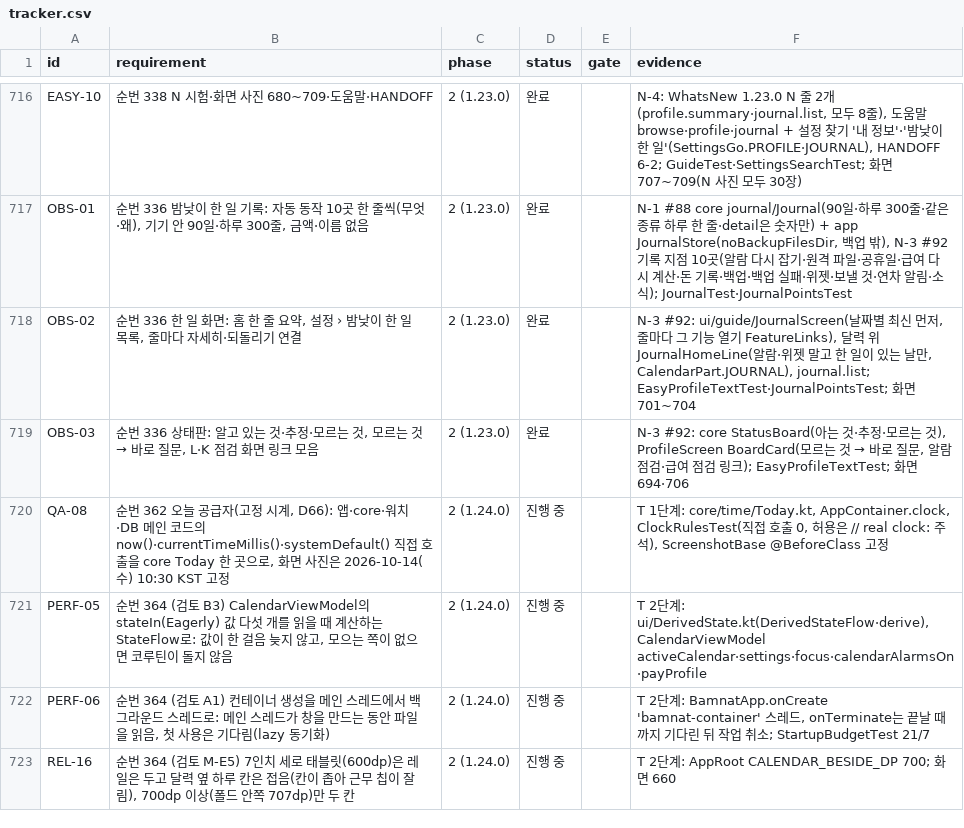
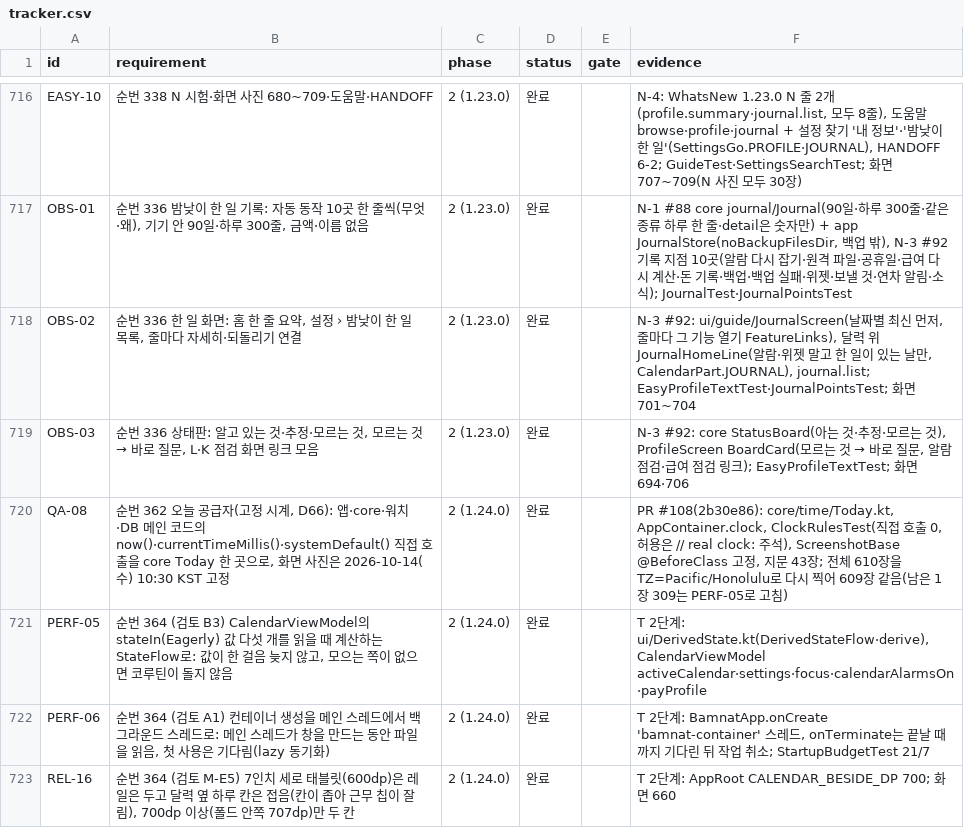
Before and after one commit to YWJMoney/-, a CSV file: shift-calendar-app/docs/tracker.csv, drawn as a sheet; only a part is shown, gaps mark what is left out.

```diff
--- a/shift-calendar-app/docs/tracker.csv
+++ b/shift-calendar-app/docs/tracker.csv
@@ -719,5 +719,5 @@ OBS-02,"순번 336 한 일 화면: 홈 한 줄 요약, 설정 › 밤낮이 한
 OBS-03,"순번 336 상태판: 알고 있는 것·추정·모르는 것, 모르는 것 → 바로 질문, L·K 점검 화면 링크 모음",2 (1.23.0),완료,,"N-3 #92: core StatusBoard(아는 것·추정·모르는 것), ProfileScreen BoardCard(모르는 것 → 바로 질문, 알람 점검·급여 점검 링크); EasyProfileTextTest; 화면 694·706"
-QA-08,"순번 362 오늘 공급자(고정 시계, D66): 앱·core·워치·DB 메인 코드의 now()·currentTimeMillis()·systemDefault() 직접 호출을 core Today 한 곳으로, 화면 사진은 2026-10-14(수) 10:30 KST 고정",2 (1.24.0),진행 중,,"T 1단계: core/time/Today.kt, AppContainer.clock, ClockRulesTest(직접 호출 0, 허용은 // real clock: 주석), ScreenshotBase @BeforeClass 고정"
-PERF-05,"순번 364 (검토 B3) CalendarViewModel의 stateIn(Eagerly) 값 다섯 개를 읽을 때 계산하는 StateFlow로: 값이 한 걸음 늦지 않고, 모으는 쪽이 없으면 코루틴이 돌지 않음",2 (1.24.0),진행 중,,"T 2단계: ui/DerivedState.kt(DerivedStateFlow·derive), CalendarViewModel activeCalendar·settings·focus·calendarAlarmsOn·payProfile"
-PERF-06,"순번 364 (검토 A1) 컨테이너 생성을 메인 스레드에서 백그라운드 스레드로: 메인 스레드가 창을 만드는 동안 파일을 읽음, 첫 사용은 기다림(lazy 동기화)",2 (1.24.0),진행 중,,"T 2단계: BamnatApp.onCreate 'bamnat-container' 스레드, onTerminate는 끝날 때까지 기다린 뒤 작업 취소; StartupBudgetTest 21/7"
-REL-16,"순번 364 (검토 M-E5) 7인치 세로 태블릿(600dp)은 레일은 두고 달력 옆 하루 칸은 접음(칸이 좁아 근무 칩이 잘림), 700dp 이상(폴드 안쪽 707dp)만 두 칸",2 (1.24.0),진행 중,,"T 2단계: AppRoot CALENDAR_BESIDE_DP 700; 화면 660"
+QA-08,"순번 362 오늘 공급자(고정 시계, D66): 앱·core·워치·DB 메인 코드의 now()·currentTimeMillis()·systemDefault() 직접 호출을 core Today 한 곳으로, 화면 사진은 2026-10-14(수) 10:30 KST 고정",2 (1.24.0),완료,,"PR #108(2b30e86): core/time/Today.kt, AppContainer.clock, ClockRulesTest(직접 호출 0, 허용은 // real clock: 주석), ScreenshotBase @BeforeClass 고정, 지문 43장; 전체 610장을 TZ=Pacific/Honolulu로 다시 찍어 609장 같음(남은 1장 309는 PERF-05로 고침)"
+PERF-05,"순번 364 (검토 B3) CalendarViewModel의 stateIn(Eagerly) 값 다섯 개를 읽을 때 계산하는 StateFlow로: 값이 한 걸음 늦지 않고, 모으는 쪽이 없으면 코루틴이 돌지 않음",2 (1.24.0),완료,,"T 2단계: ui/DerivedState.kt(DerivedStateFlow·derive), CalendarViewModel activeCalendar·settings·focus·calendarAlarmsOn·payProfile"
+PERF-06,"순번 364 (검토 A1) 컨테이너 생성을 메인 스레드에서 백그라운드 스레드로: 메인 스레드가 창을 만드는 동안 파일을 읽음, 첫 사용은 기다림(lazy 동기화)",2 (1.24.0),완료,,"T 2단계: BamnatApp.onCreate 'bamnat-container' 스레드, onTerminate는 끝날 때까지 기다린 뒤 작업 취소; StartupBudgetTest 21/7"
+REL-16,"순번 364 (검토 M-E5) 7인치 세로 태블릿(600dp)은 레일은 두고 달력 옆 하루 칸은 접음(칸이 좁아 근무 칩이 잘림), 700dp 이상(폴드 안쪽 707dp)만 두 칸",2 (1.24.0),완료,,"T 2단계: AppRoot CALENDAR_BESIDE_DP 700; 화면 660"
```
